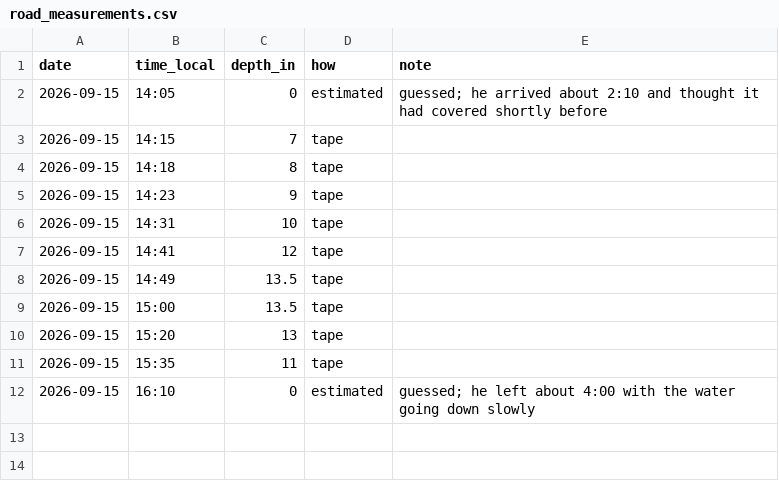
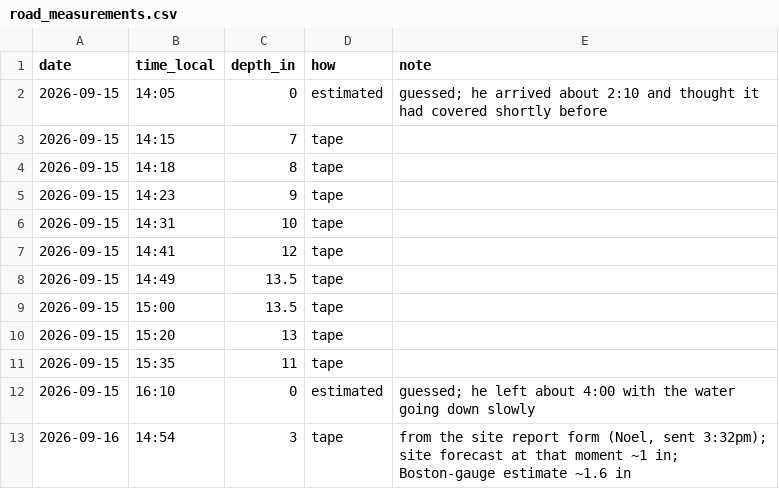
Before and after one commit to aliabuckner1/lieutenant-island, a CSV file: data/road_measurements.csv, drawn as a sheet.

```diff
--- a/data/road_measurements.csv
+++ b/data/road_measurements.csv
@@ -12 +12,2 @@ date,time_local,depth_in,how,note
 2026-09-15,16:10,0,estimated,"guessed; he left about 4:00 with the water going down slowly"
+2026-09-16,14:54,3,tape,"from the site report form (Noel, sent 3:32pm); site forecast at that moment ~1 in; Boston-gauge estimate ~1.6 in"
```
